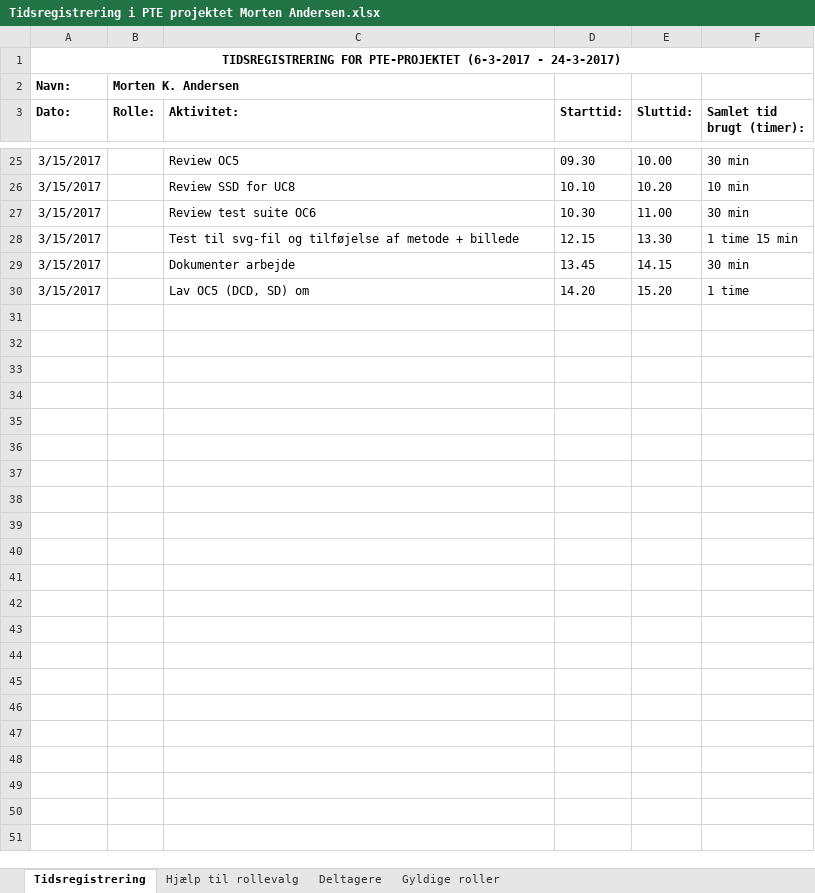
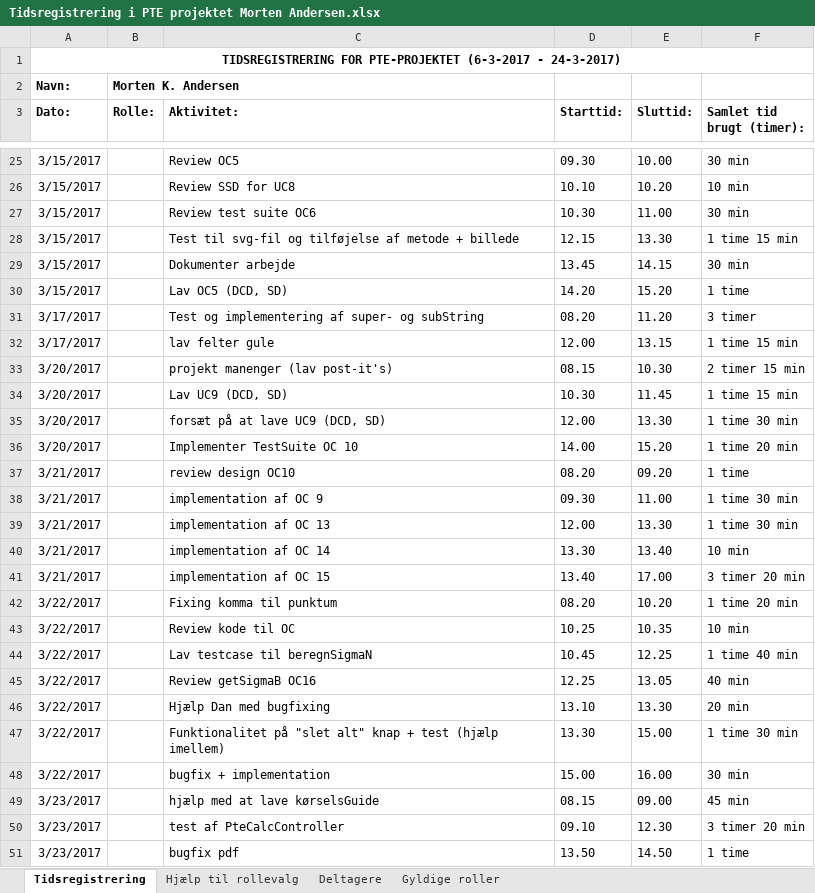
Before and after one commit to aggerzz/PTE-projekt, an Excel workbook: Documentation/08 - Project Management/Tidsregistrering/Tidsregistrering i PTE projektet Morten Andersen.xlsx, sheet Tidsregistrering, drawn as a sheet; only a part is shown, gaps mark what is left out; values as stored, in another font and other column widths than the file's, no borders; the diff names each change by its address in the sheet, - before the commit and + after, or states it on an @@ line.

Commit message:
Add files via upload

```diff
--- a/Documentation/08 - Project Management/Tidsregistrering/Tidsregistrering i PTE projektet Morten Andersen.xlsx (sheet Tidsregistrering)
+++ b/Documentation/08 - Project Management/Tidsregistrering/Tidsregistrering i PTE projektet Morten Andersen.xlsx (sheet Tidsregistrering)
-C30 (Aktivitet:): Lav OC5 (DCD, SD) om
+C30 (Aktivitet:): Lav OC5 (DCD, SD)
+row 31: 3/17/2017 |  | Test og implementering af super- og subString | 08.20 | 11.20 | 3 timer
+row 32: 3/17/2017 |  | lav felter gule | 12.00 | 13.15 | 1 time 15 min
+row 33: 3/20/2017 |  | projekt manenger (lav post-it's) | 08.15 | 10.30 | 2 timer 15 min
+row 34: 3/20/2017 |  | Lav UC9 (DCD, SD) | 10.30 | 11.45 | 1 time 15 min
+row 35: 3/20/2017 |  | forsæt på at lave UC9 (DCD, SD) | 12.00 | 13.30 | 1 time 30 min
+row 36: 3/20/2017 |  | Implementer TestSuite OC 10 | 14.00 | 15.20 | 1 time 20 min
+row 37: 3/21/2017 |  | review design OC10 | 08.20 | 09.20 | 1 time
+row 38: 3/21/2017 |  | implementation af OC 9 | 09.30 | 11.00 | 1 time 30 min
+row 39: 3/21/2017 |  | implementation af OC 13 | 12.00 | 13.30 | 1 time 30 min
+row 40: 3/21/2017 |  | implementation af OC 14 | 13.30 | 13.40 | 10 min
+row 41: 3/21/2017 |  | implementation af OC 15 | 13.40 | 17.00 | 3 timer 20 min
+row 42: 3/22/2017 |  | Fixing komma til punktum | 08.20 | 10.20 | 1 time 20 min
+row 43: 3/22/2017 |  | Review kode til OC | 10.25 | 10.35 | 10 min
+row 44: 3/22/2017 |  | Lav testcase til beregnSigmaN | 10.45 | 12.25 | 1 time 40 min
+row 45: 3/22/2017 |  | Review getSigmaB OC16 | 12.25 | 13.05 | 40 min
+row 46: 3/22/2017 |  | Hjælp Dan med bugfixing | 13.10 | 13.30 | 20 min
+row 47: 3/22/2017 |  | Funktionalitet på "slet alt" knap + test (hjælp imellem) | 13.30 | 15.00 | 1 time 30 min
+row 48: 3/22/2017 |  | bugfix + implementation | 15.00 | 16.00 | 30 min
+row 49: 3/23/2017 |  | hjælp med at lave kørselsGuide | 08.15 | 09.00 | 45 min
+row 50: 3/23/2017 |  | test af PteCalcController | 09.10 | 12.30 | 3 timer 20 min
+row 51: 3/23/2017 |  | bugfix pdf | 13.50 | 14.50 | 1 time
```
